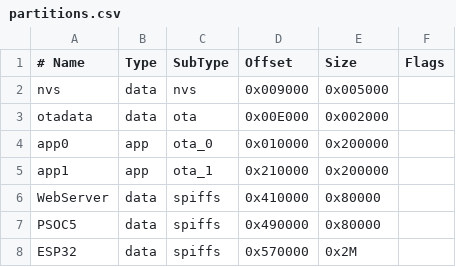
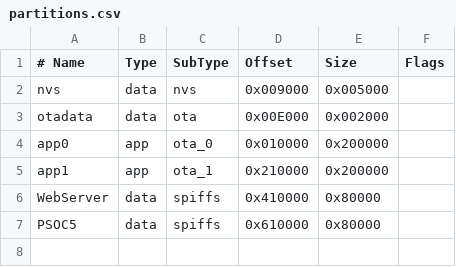
Before and after one commit to ads-veltium/v-f-b-e-7, a CSV file: VeltiumCharger/partitions.csv, drawn as a sheet.

```diff
--- a/VeltiumCharger/partitions.csv
+++ b/VeltiumCharger/partitions.csv
@@ -6,3 +6,2 @@ app1,        app,  ota_1,   0x210000,  0x200000,
 WebServer,   data, spiffs,  0x410000,  0x80000,
-PSOC5,       data, spiffs,  0x490000,  0x80000,
-ESP32,       data, spiffs,  0x570000,  0x2M,
+PSOC5,       data, spiffs,  0x610000,  0x80000,
```
Also changed, not shown: 9 other files.
